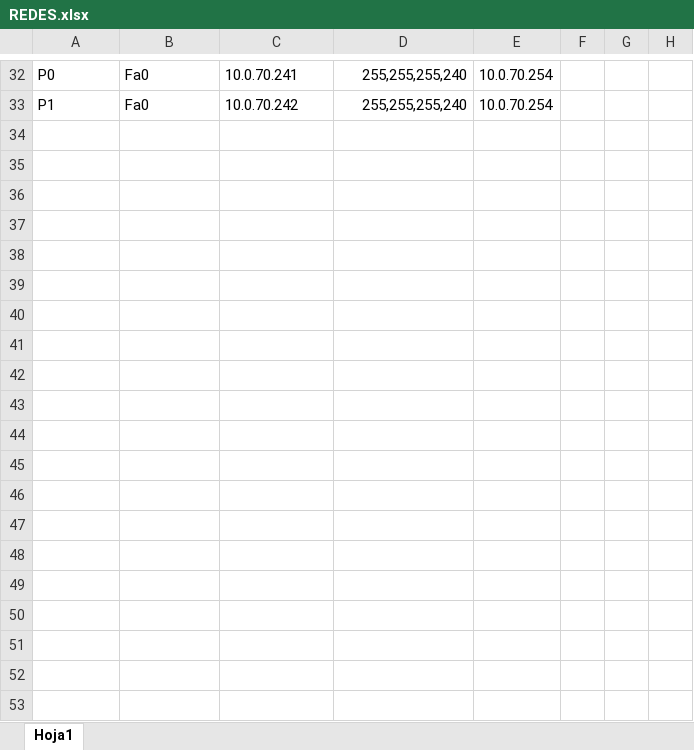
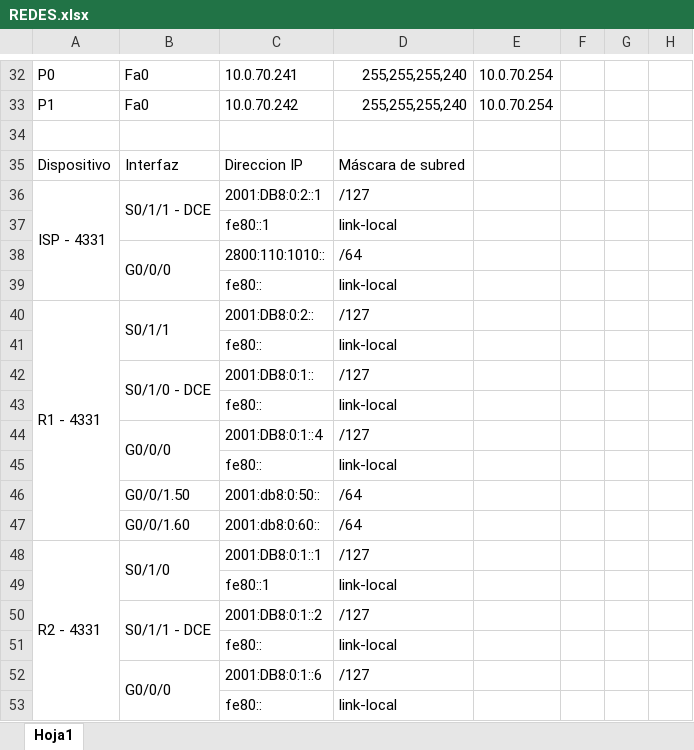
Before and after one commit to LeanSerra/redes-tp-integrador, an Excel workbook: REDES.xlsx, sheet Hoja1, drawn as a sheet; only a part is shown, gaps mark what is left out; values as stored, in another font and other column widths than the file's, no cell formats; the diff covers the shown part only; the diff names each change by its address in the sheet, - before the commit and + after, or states it on an @@ line.

```diff
--- a/REDES.xlsx (sheet Hoja1)
+++ b/REDES.xlsx (sheet Hoja1)
+row 34: (empty)
+row 35: Dispositivo | Interfaz | Direccion IP | Máscara de subred
+row 36: ISP - 4331 | S0/1/1 - DCE | 2001:DB8:0:2::1 | /127
+row 37:  |  | fe80::1 | link-local
+row 38:  | G0/0/0 | 2800:110:1010:: | /64
+row 39:  |  | fe80:: | link-local
+row 40: R1 - 4331 | S0/1/1 | 2001:DB8:0:2:: | /127
+row 41:  |  | fe80:: | link-local
+row 42:  | S0/1/0 - DCE | 2001:DB8:0:1:: | /127
+row 43:  |  | fe80:: | link-local
+row 44:  | G0/0/0 | 2001:DB8:0:1::4 | /127
+row 45:  |  | fe80:: | link-local
+row 46:  | G0/0/1.50 | 2001:db8:0:50:: | /64
+row 47:  | G0/0/1.60 | 2001:db8:0:60:: | /64
+row 48: R2 - 4331 | S0/1/0 | 2001:DB8:0:1::1 | /127
+row 49:  |  | fe80::1 | link-local
+row 50:  | S0/1/1 - DCE | 2001:DB8:0:1::2 | /127
+row 51:  |  | fe80:: | link-local
+row 52:  | G0/0/0 | 2001:DB8:0:1::6 | /127
+row 53:  |  | fe80:: | link-local
```
Also changed, not shown: 32 added rows and merged cells elsewhere in this sheet, cell formats.
